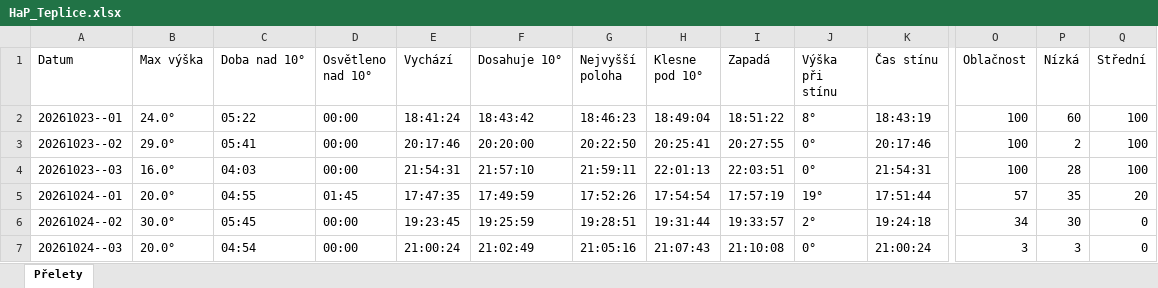
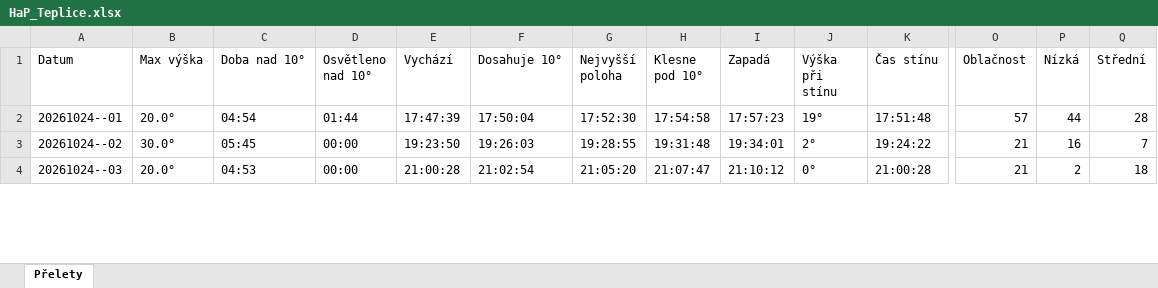
Before and after one commit to LASAR-DoSpace/LASARsat-Transit-Table, an Excel workbook: output/HaP_Teplice.xlsx, sheet Přelety, drawn as a sheet; only a part is shown, gaps mark what is left out; values as stored, in another font and other column widths than the file's, no cell formats; conditional formats not drawn; removed rows and columns are numbered as before the commit, all else as after; rows hold the shown columns only; the diff covers the shown part only; the diff names each change by its address in the sheet, - before the commit and + after, or states it on an @@ line.

```diff
--- a/output/HaP_Teplice.xlsx (sheet Přelety)
+++ b/output/HaP_Teplice.xlsx (sheet Přelety)
-row 2: 20261023--01 | 24.0° | 05:22 | 00:00 | 18:41:24 | 18:43:42 | 18:46:23 | 18:49:04 | 18:51:22 | 8° | 18:43:19 | 100 | 60 | 100
-row 3: 20261023--02 | 29.0° | 05:41 | 00:00 | 20:17:46 | 20:20:00 | 20:22:50 | 20:25:41 | 20:27:55 | 0° | 20:17:46 | 100 | 2 | 100
-row 4: 20261023--03 | 16.0° | 04:03 | 00:00 | 21:54:31 | 21:57:10 | 21:59:11 | 22:01:13 | 22:03:51 | 0° | 21:54:31 | 100 | 28 | 100
-C2 (Doba nad 10°): 04:55
+C2 (Doba nad 10°): 04:54
-D2 (Osvětleno nad 10°): 01:45
+D2 (Osvětleno nad 10°): 01:44
-E2 (Vychází): 17:47:35
+E2 (Vychází): 17:47:39
-F2 (Dosahuje 10°): 17:49:59
+F2 (Dosahuje 10°): 17:50:04
-G2 (Nejvyšší poloha): 17:52:26
+G2 (Nejvyšší poloha): 17:52:30
-H2 (Klesne pod 10°): 17:54:54
+H2 (Klesne pod 10°): 17:54:58
-I2 (Zapadá): 17:57:19
+I2 (Zapadá): 17:57:23
-K2 (Čas stínu): 17:51:44
+K2 (Čas stínu): 17:51:48
-P2 (Nízká): 35
+P2 (Nízká): 44
-Q2 (Střední): 20
+Q2 (Střední): 28
-E3 (Vychází): 19:23:45
+E3 (Vychází): 19:23:50
-F3 (Dosahuje 10°): 19:25:59
+F3 (Dosahuje 10°): 19:26:03
-G3 (Nejvyšší poloha): 19:28:51
+G3 (Nejvyšší poloha): 19:28:55
-H3 (Klesne pod 10°): 19:31:44
+H3 (Klesne pod 10°): 19:31:48
-I3 (Zapadá): 19:33:57
+I3 (Zapadá): 19:34:01
-K3 (Čas stínu): 19:24:18
+K3 (Čas stínu): 19:24:22
-O3 (Oblačnost): 34
+O3 (Oblačnost): 21
-P3 (Nízká): 30
+P3 (Nízká): 16
-Q3 (Střední): 0
+Q3 (Střední): 7
-C4 (Doba nad 10°): 04:54
+C4 (Doba nad 10°): 04:53
-E4 (Vychází): 21:00:24
+E4 (Vychází): 21:00:28
-F4 (Dosahuje 10°): 21:02:49
+F4 (Dosahuje 10°): 21:02:54
-G4 (Nejvyšší poloha): 21:05:16
+G4 (Nejvyšší poloha): 21:05:20
-H4 (Klesne pod 10°): 21:07:43
+H4 (Klesne pod 10°): 21:07:47
-I4 (Zapadá): 21:10:08
+I4 (Zapadá): 21:10:12
-K4 (Čas stínu): 21:00:24
+K4 (Čas stínu): 21:00:28
-O4 (Oblačnost): 3
+O4 (Oblačnost): 21
-P4 (Nízká): 3
+P4 (Nízká): 2
-Q4 (Střední): 0
+Q4 (Střední): 18
```
Also changed, not shown: 2 added rows and 150 edited cells elsewhere in this sheet, cell formats, output/Izana.xlsx, 2 other files.
